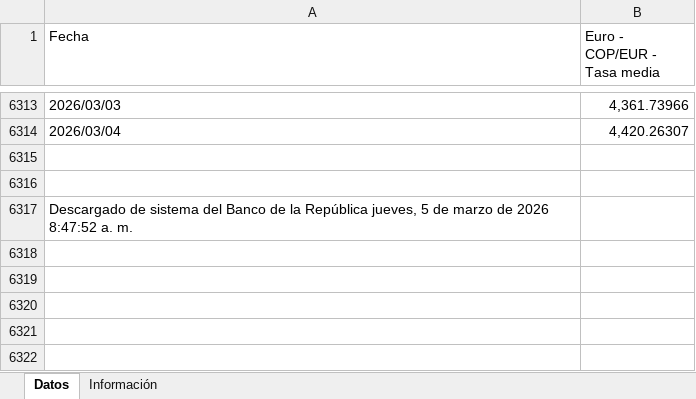
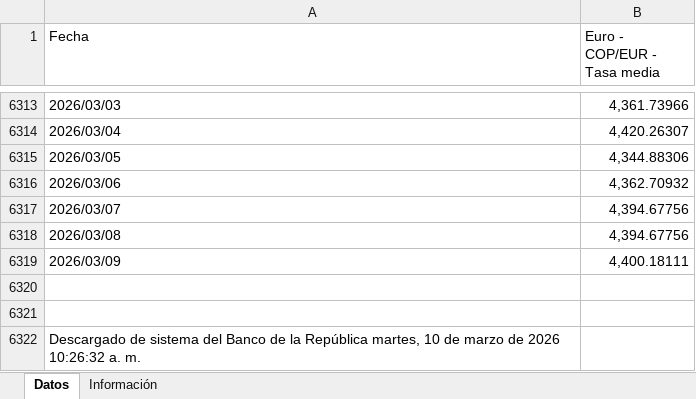
Before and after one commit to victorferreiradev/Cambio-Colombia, an Excel workbook: data/tasa_eur.xlsx, sheet Datos, drawn as a sheet; only a part is shown, gaps mark what is left out; values as stored, in another font and other column widths than the file's, no borders; addresses are those after the commit; the diff names each change by its address in the sheet, - before the commit and + after, or states it on an @@ line.

```diff
--- a/data/tasa_eur.xlsx (sheet Datos)
+++ b/data/tasa_eur.xlsx (sheet Datos)
+row 6315: 2026/03/05 | 4,344.88306
+row 6316: 2026/03/06 | 4,362.70932
+row 6317: 2026/03/07 | 4,394.67756
+row 6318: 2026/03/08 | 4,394.67756
+row 6319: 2026/03/09 | 4,400.18111
-A6322 (Fecha): …la República jueves, 5 de marzo de 2026 8:47:52 a. m.
+A6322 (Fecha): …la República martes, 10 de marzo de 2026 10:26:32 a. m.
```
Also changed, not shown: data/tasa_usd.xlsx.
